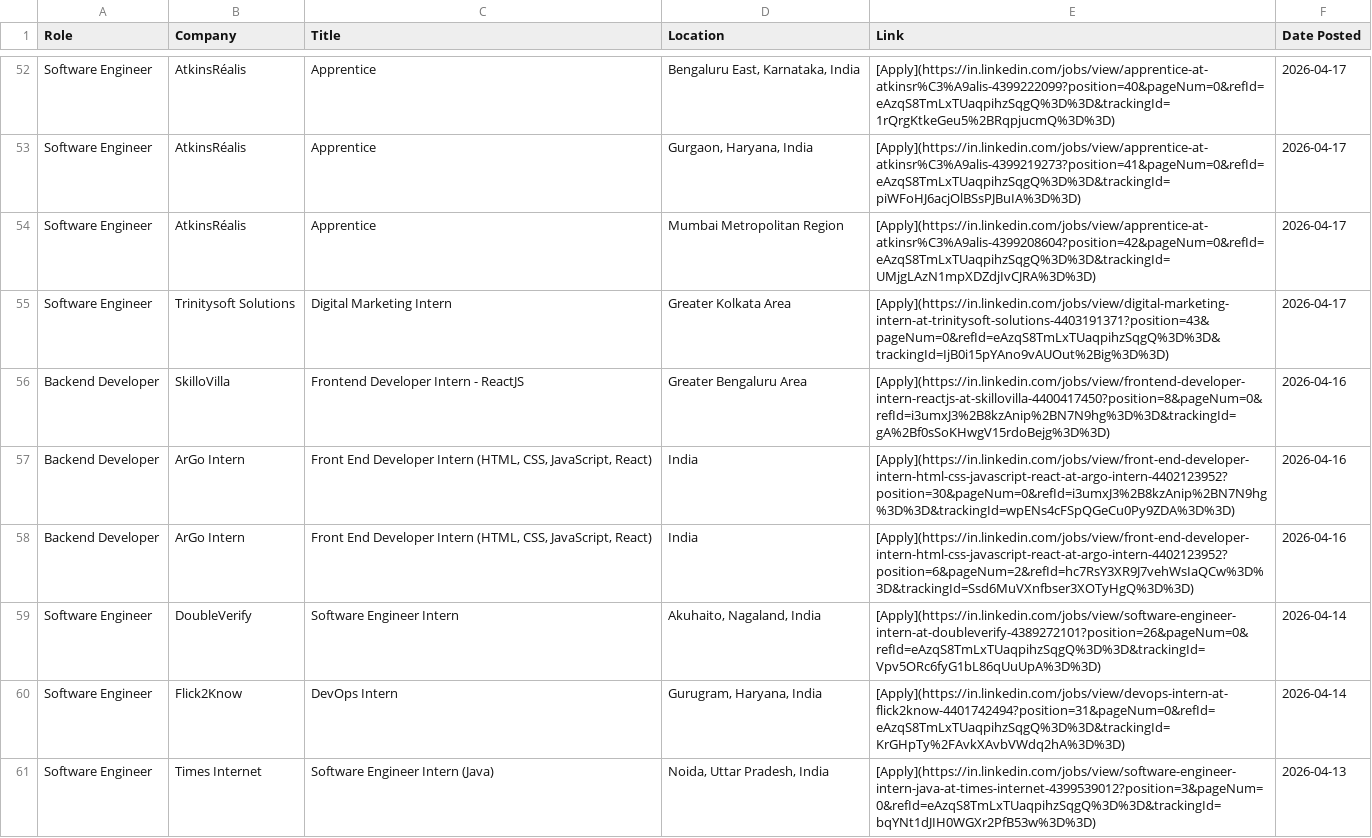
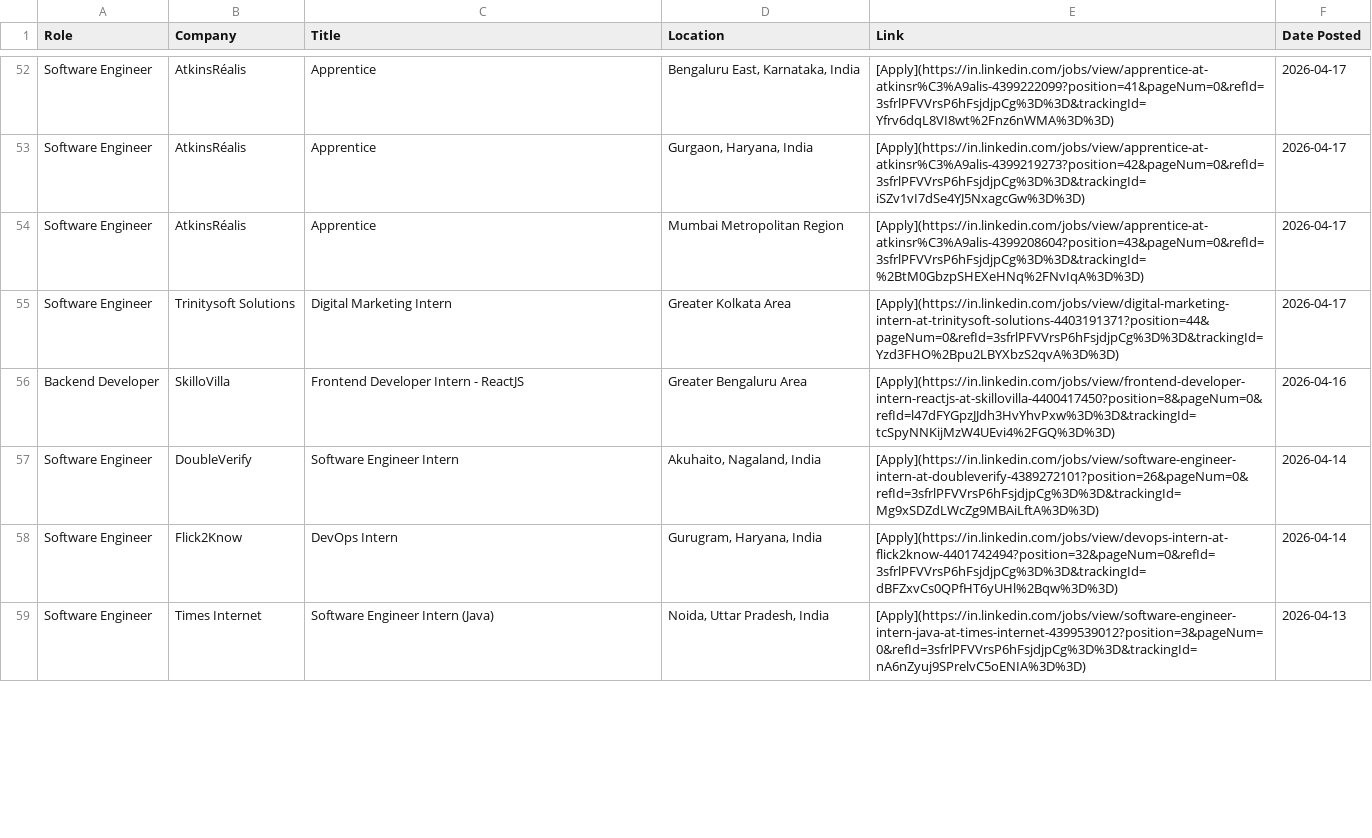
Before and after one commit to IshaCodes04/OpportunityHub, a CSV file: april_2026_opportunities.csv, drawn as a sheet; only a part is shown, gaps mark what is left out; removed rows and columns are numbered as before the commit, all else as after; the diff covers the shown part only; the diff names each change by its address in the sheet, - before the commit and + after, or states it on an @@ line.

```diff
--- a/april_2026_opportunities.csv
+++ b/april_2026_opportunities.csv
-E52 (Link): [Apply](https://in.linkedin.com/jobs/view/apprentice-at-atkinsr%C3%A9alis-4399222099?position=40&pageNum=0&refId=eAzqS8TmLxTUaqpihzSqgQ%3D%3D&trackingId=1rQrgKtkeGeu5%2BRqpjucmQ%3D%3D)
+E52 (Link): [Apply](https://in.linkedin.com/jobs/view/apprentice-at-atkinsr%C3%A9alis-4399222099?position=41&pageNum=0&refId=3sfrlPFVVrsP6hFsjdjpCg%3D%3D&trackingId=Yfrv6dqL8VI8wt%2Fnz6nWMA%3D%3D)
-E53 (Link): [Apply](https://in.linkedin.com/jobs/view/apprentice-at-atkinsr%C3%A9alis-4399219273?position=41&pageNum=0&refId=eAzqS8TmLxTUaqpihzSqgQ%3D%3D&trackingId=piWFoHJ6acjOlBSsPJBuIA%3D%3D)
+E53 (Link): [Apply](https://in.linkedin.com/jobs/view/apprentice-at-atkinsr%C3%A9alis-4399219273?position=42&pageNum=0&refId=3sfrlPFVVrsP6hFsjdjpCg%3D%3D&trackingId=iSZv1vI7dSe4YJ5NxagcGw%3D%3D)
-E54 (Link): [Apply](https://in.linkedin.com/jobs/view/apprentice-at-atkinsr%C3%A9alis-4399208604?position=42&pageNum=0&refId=eAzqS8TmLxTUaqpihzSqgQ%3D%3D&trackingId=UMjgLAzN1mpXDZdjIvCJRA%3D%3D)
+E54 (Link): [Apply](https://in.linkedin.com/jobs/view/apprentice-at-atkinsr%C3%A9alis-4399208604?position=43&pageNum=0&refId=3sfrlPFVVrsP6hFsjdjpCg%3D%3D&trackingId=%2BtM0GbzpSHEXeHNq%2FNvIqA%3D%3D)
-E55 (Link): [Apply](https://in.linkedin.com/jobs/view/digital-marketing-intern-at-trinitysoft-solutions-4403191371?position=43&pageNum=0&refId=eAzqS8TmLxTUaqpihzSqgQ%3D%3D&trackingId=IjB0i15pYAno9vAUOut%2Big%3D%3D)
+E55 (Link): [Apply](https://in.linkedin.com/jobs/view/digital-marketing-intern-at-trinitysoft-solutions-4403191371?position=44&pageNum=0&refId=3sfrlPFVVrsP6hFsjdjpCg%3D%3D&trackingId=Yzd3FHO%2Bpu2LBYXbzS2qvA%3D%3D)
-E56 (Link): [Apply](https://in.linkedin.com/jobs/view/frontend-developer-intern-reactjs-at-skillovilla-4400417450?position=8&pageNum=0&refId=i3umxJ3%2B8kzAnip%2BN7N9hg%3D%3D&trackingId=gA%2Bf0sSoKHwgV15rdoBejg%3D%3D)
+E56 (Link): [Apply](https://in.linkedin.com/jobs/view/frontend-developer-intern-reactjs-at-skillovilla-4400417450?position=8&pageNum=0&refId=l47dFYGpzJJdh3HvYhvPxw%3D%3D&trackingId=tcSpyNNKijMzW4UEvi4%2FGQ%3D%3D)
-row 57: Backend Developer | ArGo Intern | Front End Developer Intern (HTML, CSS, JavaScript, React) | India | [Apply](https://in.linkedin.com/jobs/view/front-end-developer-intern-html-css-javascript-react-at-argo-intern-4402123952?position=30&pageNum=0&refId=i3umxJ3%2B8kzAnip%2BN7N9hg%3D%3D&trackingId=wpENs4cFSpQGeCu0Py9ZDA%3D%3D) | 2026-04-16
-row 58: Backend Developer | ArGo Intern | Front End Developer Intern (HTML, CSS, JavaScript, React) | India | [Apply](https://in.linkedin.com/jobs/view/front-end-developer-intern-html-css-javascript-react-at-argo-intern-4402123952?position=6&pageNum=2&refId=hc7RsY3XR9J7vehWsIaQCw%3D%3D&trackingId=Ssd6MuVXnfbser3XOTyHgQ%3D%3D) | 2026-04-16
-E57 (Link): [Apply](https://in.linkedin.com/jobs/view/software-engineer-intern-at-doubleverify-4389272101?position=26&pageNum=0&refId=eAzqS8TmLxTUaqpihzSqgQ%3D%3D&trackingId=Vpv5ORc6fyG1bL86qUuUpA%3D%3D)
+E57 (Link): [Apply](https://in.linkedin.com/jobs/view/software-engineer-intern-at-doubleverify-4389272101?position=26&pageNum=0&refId=3sfrlPFVVrsP6hFsjdjpCg%3D%3D&trackingId=Mg9xSDZdLWcZg9MBAiLftA%3D%3D)
-E58 (Link): [Apply](https://in.linkedin.com/jobs/view/devops-intern-at-flick2know-4401742494?position=31&pageNum=0&refId=eAzqS8TmLxTUaqpihzSqgQ%3D%3D&trackingId=KrGHpTy%2FAvkXAvbVWdq2hA%3D%3D)
+E58 (Link): [Apply](https://in.linkedin.com/jobs/view/devops-intern-at-flick2know-4401742494?position=32&pageNum=0&refId=3sfrlPFVVrsP6hFsjdjpCg%3D%3D&trackingId=dBFZxvCs0QPfHT6yUHl%2Bqw%3D%3D)
-E59 (Link): [Apply](https://in.linkedin.com/jobs/view/software-engineer-intern-java-at-times-internet-4399539012?position=3&pageNum=0&refId=eAzqS8TmLxTUaqpihzSqgQ%3D%3D&trackingId=bqYNt1dJIH0WGXr2PfB53w%3D%3D)
+E59 (Link): [Apply](https://in.linkedin.com/jobs/view/software-engineer-intern-java-at-times-internet-4399539012?position=3&pageNum=0&refId=3sfrlPFVVrsP6hFsjdjpCg%3D%3D&trackingId=nA6nZyuj9SPrelvC5oENIA%3D%3D)
```
Also changed, not shown: 7 added rows, 7 removed rows and 57 edited cells elsewhere in this file, 1 other file.
